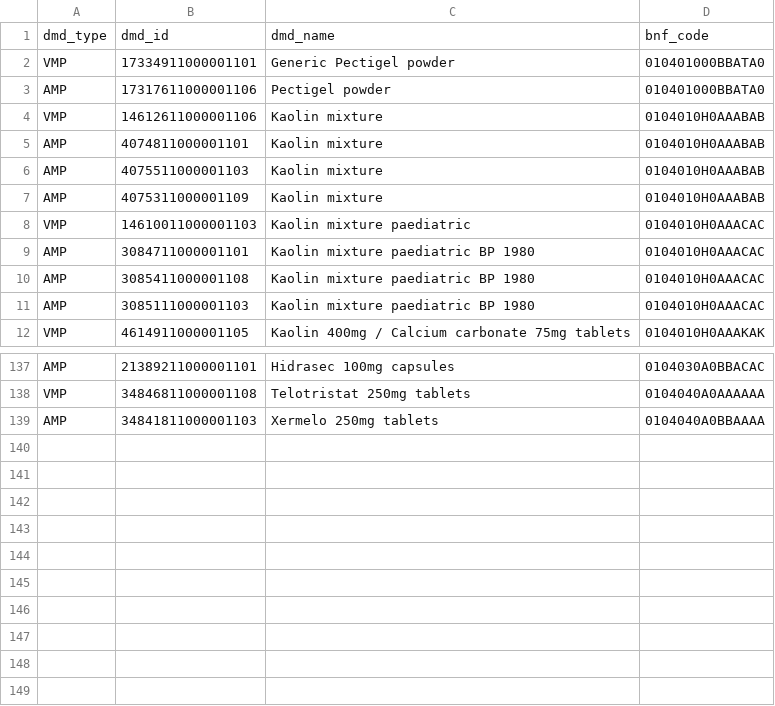
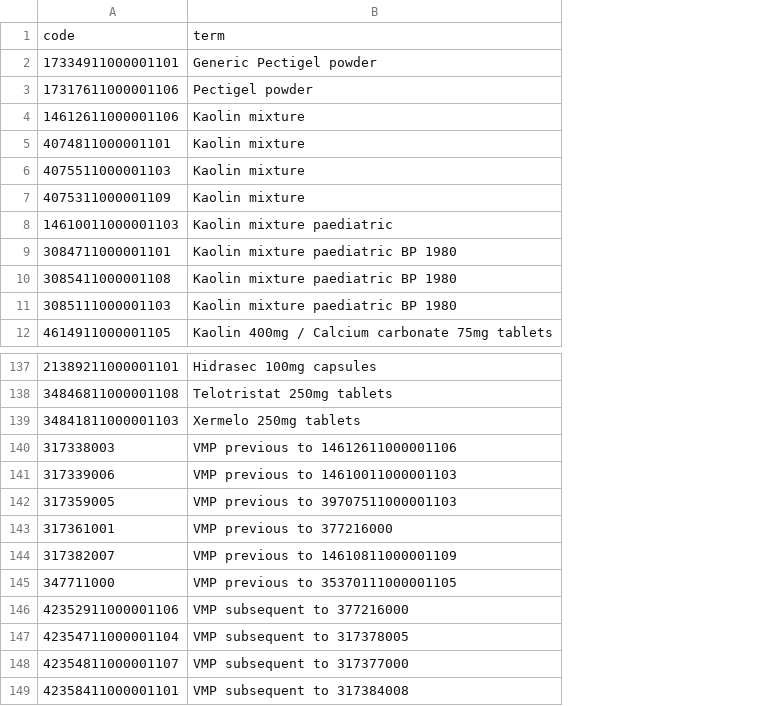
Before and after one commit to opensafely/long-covid-symptoms, a CSV file: codelists/user-kate-mansfield-bnf-subcat-0104-acute-diarrhoea-dmd.csv, drawn as a sheet; only a part is shown, gaps mark what is left out; removed rows and columns are numbered as before the commit, all else as after; the diff names each change by its address in the sheet, - before the commit and + after, or states it on an @@ line.

```diff
--- a/codelists/user-kate-mansfield-bnf-subcat-0104-acute-diarrhoea-dmd.csv
+++ b/codelists/user-kate-mansfield-bnf-subcat-0104-acute-diarrhoea-dmd.csv
-column A, rows 2-12: VMP | AMP | VMP | AMP | AMP | AMP | VMP | AMP | AMP | AMP | VMP; rows 137-139: AMP | VMP | AMP
-column D, rows 2-12: 010401000BBATA0 | 010401000BBATA0 | 0104010H0AAABAB | 0104010H0AAABAB | 0104010H0AAABAB | 0104010H0AAABAB | 0104010H0AAACAC | 0104010H0AAACAC | 0104010H0AAACAC | 0104010H0AAACAC | 0104010H0AAAKAK; rows 137-139: 0104030A0BBACAC | 0104040A0AAAAAA | 0104040A0BBAAAA
-row 1: dmd_type | dmd_id | dmd_name | bnf_code
+row 1: code | term
+row 140: 317338003 | VMP previous to 14612611000001106
+row 141: 317339006 | VMP previous to 14610011000001103
+row 142: 317359005 | VMP previous to 39707511000001103
+row 143: 317361001 | VMP previous to 377216000
+row 144: 317382007 | VMP previous to 14610811000001109
+row 145: 347711000 | VMP previous to 35370111000001105
+row 146: 42352911000001106 | VMP subsequent to 377216000
+row 147: 42354711000001104 | VMP subsequent to 317378005
+row 148: 42354811000001107 | VMP subsequent to 317377000
+row 149: 42358411000001101 | VMP subsequent to 317384008
```
Also changed, not shown: codelists/user-kate-mansfield-bnf-subcat-0301-bronchodilators-dmd.csv, codelists/user-kate-mansfield-bnf-subcat-100302-rubefacients-topical-nsaids-capsaicin-and-poultices-dmd.csv, 22 other files.
